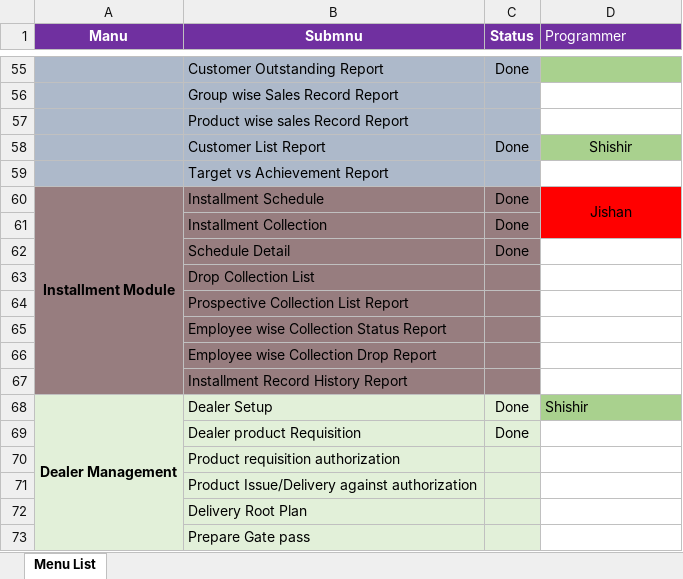
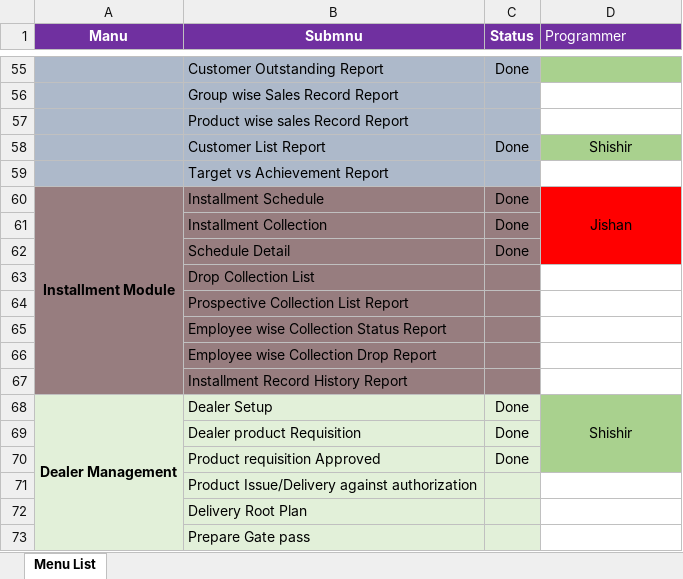
Before and after one commit to DewHunt/Electronics-Sales-Invent, an Excel workbook: Sales-Invent-Electronic.xlsx, sheet Menu List, drawn as a sheet; only a part is shown, gaps mark what is left out; values as stored, in another font and other column widths than the file's, no borders; removed rows and columns are numbered as before the commit, all else as after; the diff names each change by its address in the sheet, - before the commit and + after, or states it on an @@ line.

```diff
--- a/Sales-Invent-Electronic.xlsx (sheet Menu List)
+++ b/Sales-Invent-Electronic.xlsx (sheet Menu List)
-D60:D61 merged
+D60:D62 merged
-D62 fill: none
+D62 fill: #FF0000
-D68 alignment: left
+D68 alignment: center
+D68:D70 merged
-D69 fill: none
+D69 fill: #A9D18E
-row 70:  | Product requisition authorization
+row 70:  | Product requisition Approved | Done
```
Also changed, not shown: 16 other files.
